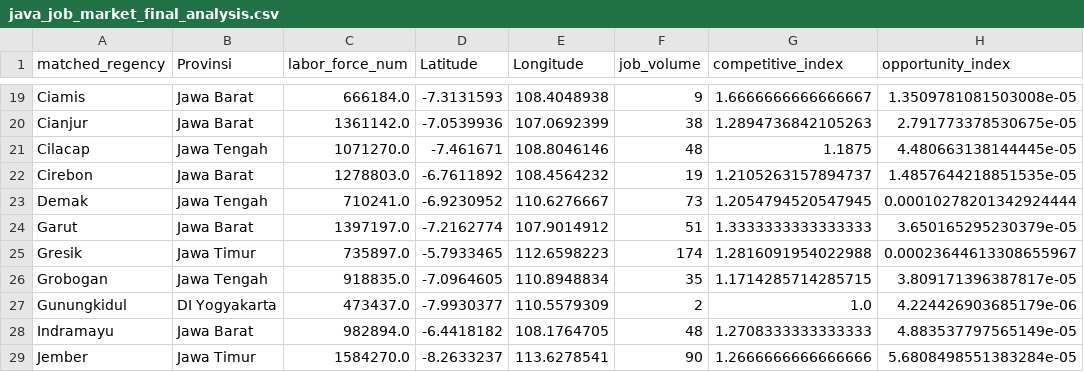
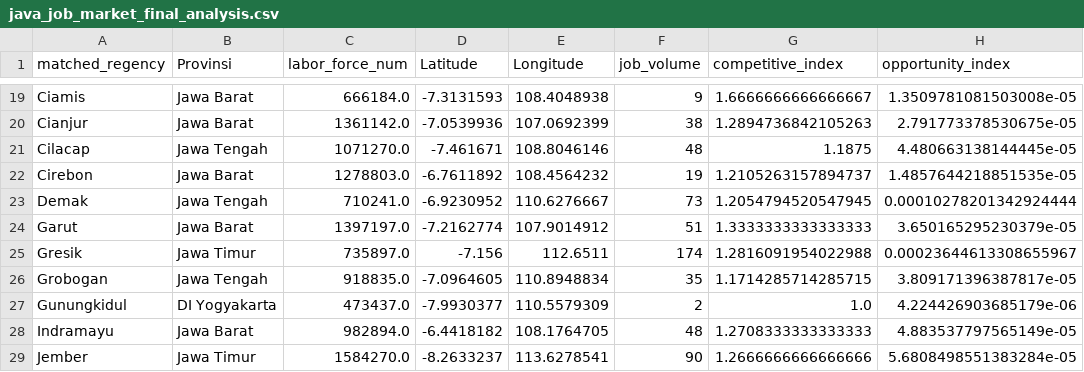
Before and after one commit to achilles157/clustering-jobs, a CSV file: data/java_job_market_final_analysis.csv, drawn as a sheet; only a part is shown, gaps mark what is left out; the diff names each change by its address in the sheet, - before the commit and + after, or states it on an @@ line.

```diff
--- a/data/java_job_market_final_analysis.csv
+++ b/data/java_job_market_final_analysis.csv
-D25 (Latitude): -5.7933465
+D25 (Latitude): -7.156
-E25 (Longitude): 112.6598223
+E25 (Longitude): 112.6511
```
Also changed, not shown: data/java_job_market_hubs_final.csv, data/java_regency_coordinates.csv, 2 other files.
